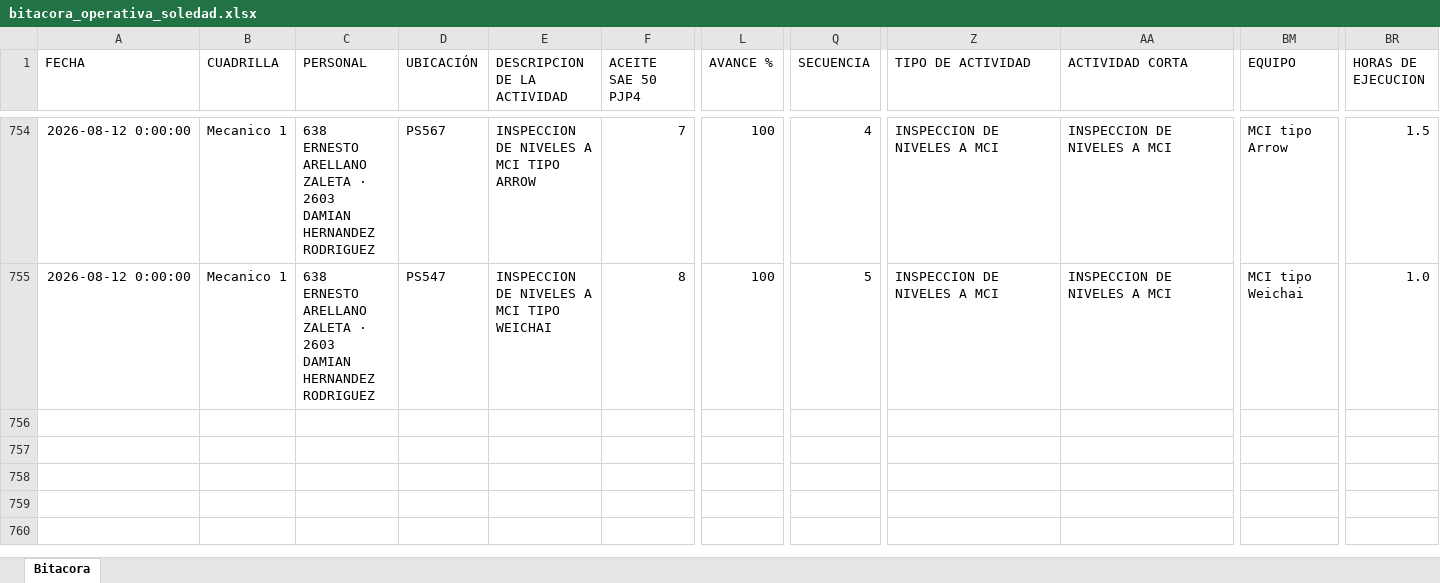
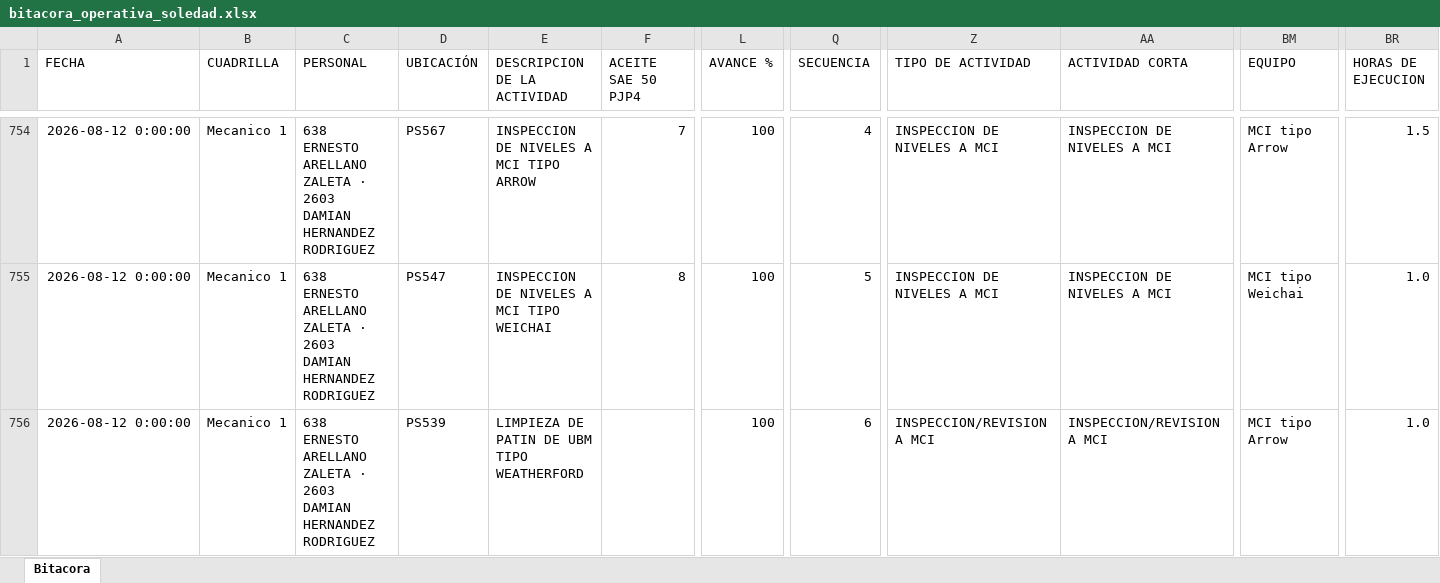
Before and after one commit to Hectorisaac-cloud/soledad-app, an Excel workbook: database/bitacora_operativa_soledad.xlsx, sheet Bitacora, drawn as a sheet; only a part is shown, gaps mark what is left out; values as stored, in another font and other column widths than the file's, no borders; rows hold the shown columns only; the diff names each change by its address in the sheet, - before the commit and + after, or states it on an @@ line.

Commit message:
Respaldo operativo Soledad
Registro de actividad en bitácora. Registros: 755.

```diff
--- a/database/bitacora_operativa_soledad.xlsx (sheet Bitacora)
+++ b/database/bitacora_operativa_soledad.xlsx (sheet Bitacora)
+row 756: 2026-08-12 0:00:00 | Mecanico 1 | 638 ERNESTO ARELLANO ZALETA · 2603 DAMIAN HERNANDEZ RODRIGUEZ | PS539 | LIMPIEZA DE PATIN DE UBM TIPO WEATHERFORD |  | 100 | 6 | INSPECCION/REVISION A MCI | INSPECCION/REVISION A MCI | MCI tipo Arrow | 1.0
```
Also changed, not shown: 1 other file.
